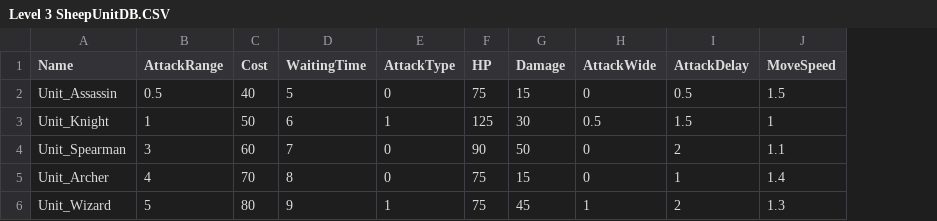
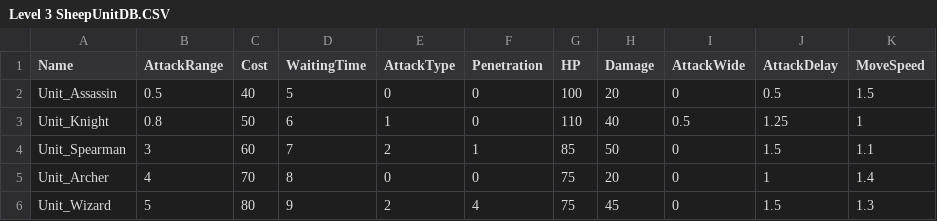
Before and after one commit to muyoy/Sheperd_Holidays, a CSV file: 유닛 및 건물/Level 3 SheepUnitDB.CSV, drawn as a sheet; addresses are those after the commit; the diff names each change by its address in the sheet, - before the commit and + after, or states it on an @@ line.

Commit message:
20210106 Sheep DB

```diff
--- a/유닛 및 건물/Level 3 SheepUnitDB.CSV
+++ b/유닛 및 건물/Level 3 SheepUnitDB.CSV
+column F (Penetration), rows 2-6: 0 | 0 | 1 | 0 | 4
-G2 (HP): 75
+G2 (HP): 100
-H2 (Damage): 15
+H2 (Damage): 20
-B3 (AttackRange): 1
+B3 (AttackRange): 0.8
-G3 (HP): 125
+G3 (HP): 110
-H3 (Damage): 30
+H3 (Damage): 40
-J3 (AttackDelay): 1.5
+J3 (AttackDelay): 1.25
-E4 (AttackType): 0
+E4 (AttackType): 2
-G4 (HP): 90
+G4 (HP): 85
-J4 (AttackDelay): 2
+J4 (AttackDelay): 1.5
-H5 (Damage): 15
+H5 (Damage): 20
-E6 (AttackType): 1
+E6 (AttackType): 2
-I6 (AttackWide): 1
+I6 (AttackWide): 0
-J6 (AttackDelay): 2
+J6 (AttackDelay): 1.5
```
Also changed, not shown: 유닛 및 건물/Level 1 SheepUnitDB.CSV, 유닛 및 건물/Level 2 SheepUnitDB.CSV, 1 other file.
